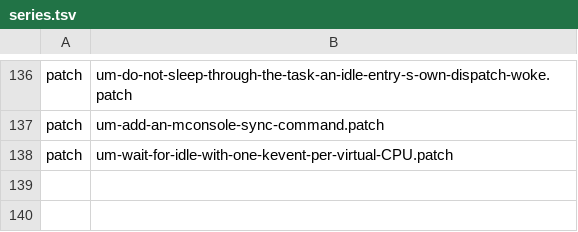
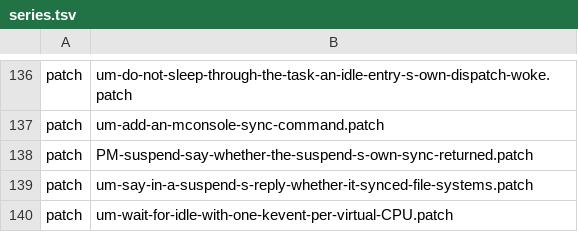
Before and after one commit to 22f/kernarium, a TSV file: kernel/common/patches/series.tsv, drawn as a sheet; only a part is shown, gaps mark what is left out.

```diff
--- a/kernel/common/patches/series.tsv
+++ b/kernel/common/patches/series.tsv
@@ -137,2 +137,4 @@ patch	um-do-not-sleep-through-the-task-an-idle-entry-s-own-dispatch-woke.patch
 patch	um-add-an-mconsole-sync-command.patch
+patch	PM-suspend-say-whether-the-suspend-s-own-sync-returned.patch
+patch	um-say-in-a-suspend-s-reply-whether-it-synced-file-systems.patch
 patch	um-wait-for-idle-with-one-kevent-per-virtual-CPU.patch
```
Also changed, not shown: 12 other files.
